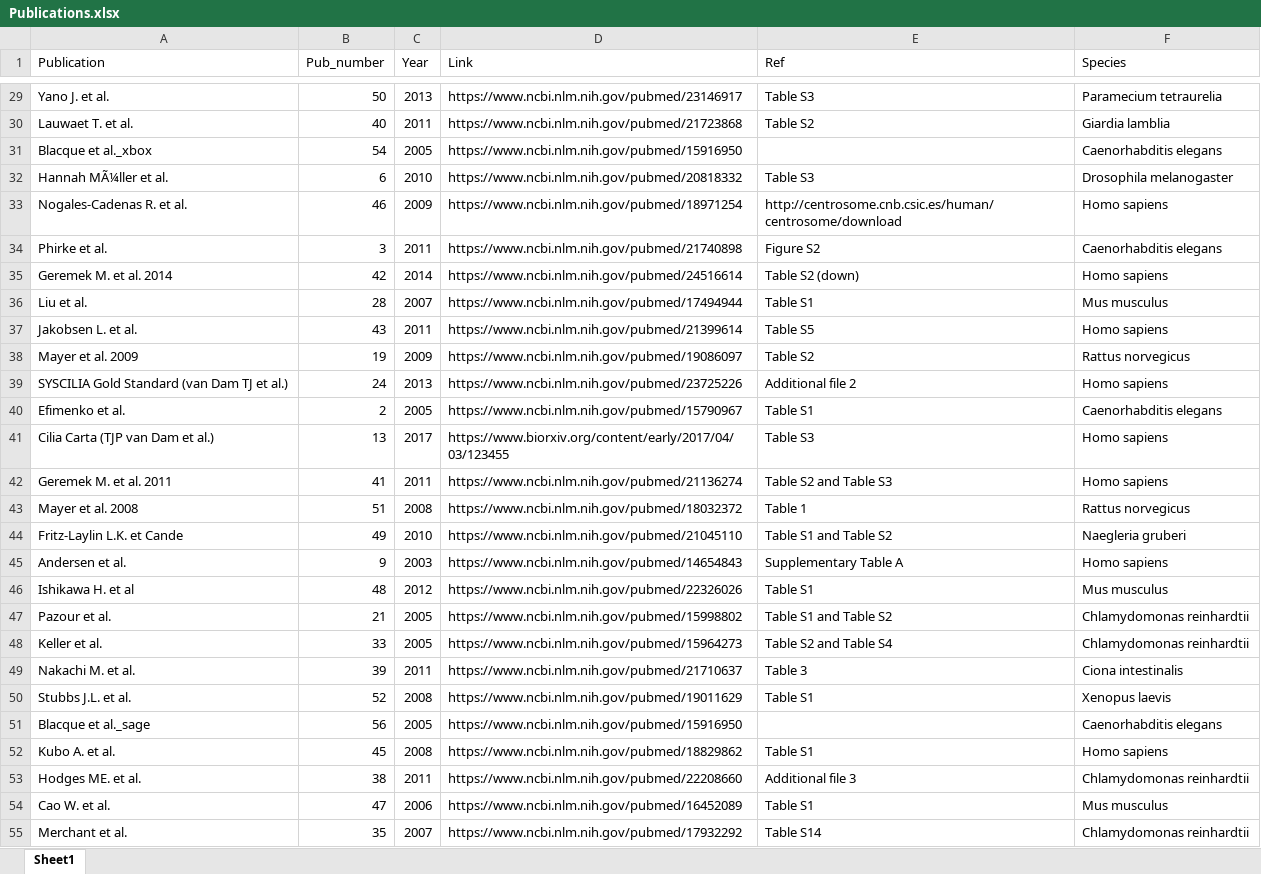
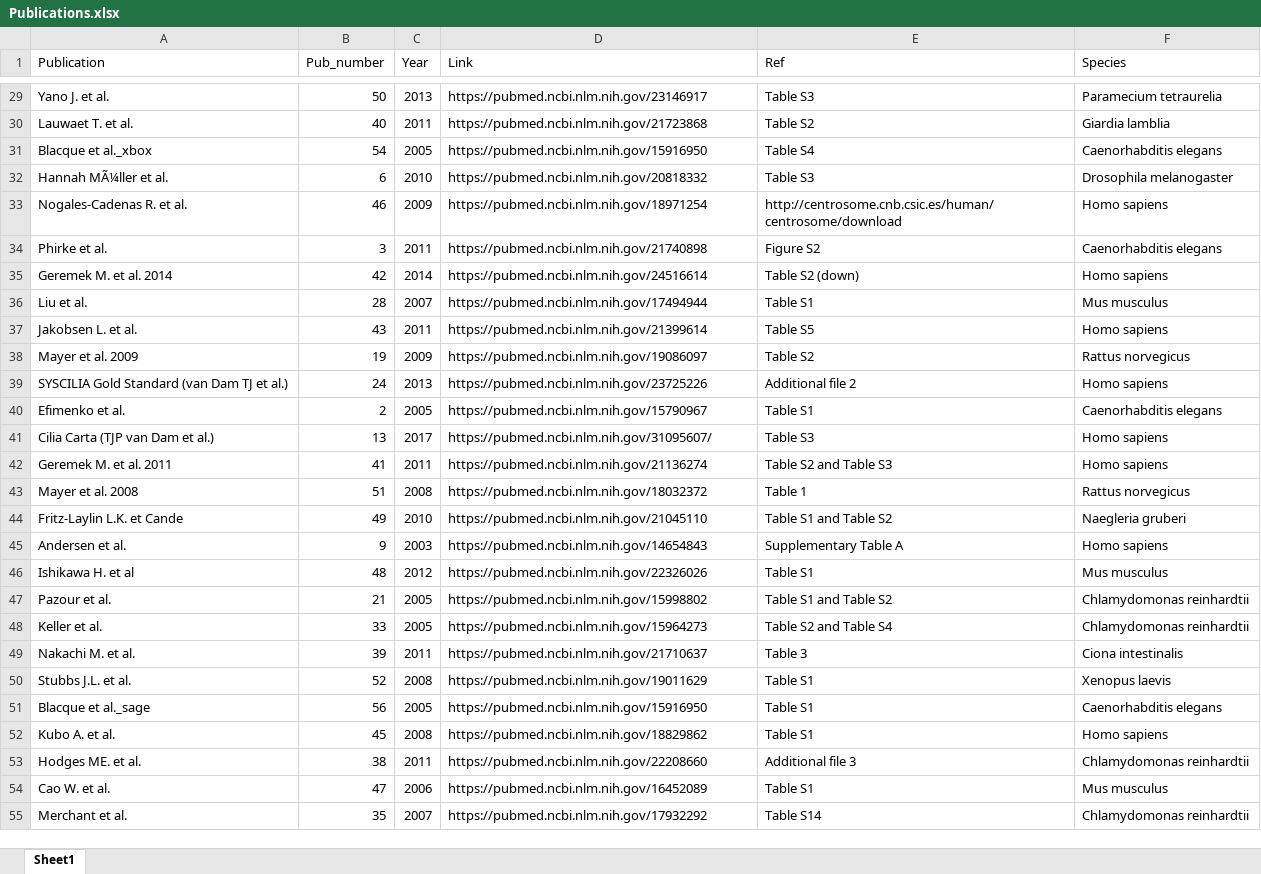
Before and after one commit to mustafapir/CilioGenics-database, an Excel workbook: data/Publications.xlsx, sheet Sheet1, drawn as a sheet; only a part is shown, gaps mark what is left out; values as stored, in another font and other column widths than the file's, no borders; the diff covers the shown part only; the diff names each change by its address in the sheet, - before the commit and + after, or states it on an @@ line.

Commit message:
Update publication links

```diff
--- a/data/Publications.xlsx (sheet Sheet1)
+++ b/data/Publications.xlsx (sheet Sheet1)
-D29 (Link): https://www.ncbi.nlm.nih.gov/pubmed/23146917
+D29 (Link): https://pubmed.ncbi.nlm.nih.gov/23146917
-D30 (Link): https://www.ncbi.nlm.nih.gov/pubmed/21723868
+D30 (Link): https://pubmed.ncbi.nlm.nih.gov/21723868
-D31 (Link): https://www.ncbi.nlm.nih.gov/pubmed/15916950
+D31 (Link): https://pubmed.ncbi.nlm.nih.gov/15916950
-E31 (Ref): (empty)
+E31 (Ref): Table S4
-D32 (Link): https://www.ncbi.nlm.nih.gov/pubmed/20818332
+D32 (Link): https://pubmed.ncbi.nlm.nih.gov/20818332
-D33 (Link): https://www.ncbi.nlm.nih.gov/pubmed/18971254
+D33 (Link): https://pubmed.ncbi.nlm.nih.gov/18971254
-D34 (Link): https://www.ncbi.nlm.nih.gov/pubmed/21740898
+D34 (Link): https://pubmed.ncbi.nlm.nih.gov/21740898
-D35 (Link): https://www.ncbi.nlm.nih.gov/pubmed/24516614
+D35 (Link): https://pubmed.ncbi.nlm.nih.gov/24516614
-D36 (Link): https://www.ncbi.nlm.nih.gov/pubmed/17494944
+D36 (Link): https://pubmed.ncbi.nlm.nih.gov/17494944
-D37 (Link): https://www.ncbi.nlm.nih.gov/pubmed/21399614
+D37 (Link): https://pubmed.ncbi.nlm.nih.gov/21399614
-D38 (Link): https://www.ncbi.nlm.nih.gov/pubmed/19086097
+D38 (Link): https://pubmed.ncbi.nlm.nih.gov/19086097
-D39 (Link): https://www.ncbi.nlm.nih.gov/pubmed/23725226
+D39 (Link): https://pubmed.ncbi.nlm.nih.gov/23725226
-D40 (Link): https://www.ncbi.nlm.nih.gov/pubmed/15790967
+D40 (Link): https://pubmed.ncbi.nlm.nih.gov/15790967
-D41 (Link): https://www.biorxiv.org/content/early/2017/04/03/123455
+D41 (Link): https://pubmed.ncbi.nlm.nih.gov/31095607/
-D42 (Link): https://www.ncbi.nlm.nih.gov/pubmed/21136274
+D42 (Link): https://pubmed.ncbi.nlm.nih.gov/21136274
-D43 (Link): https://www.ncbi.nlm.nih.gov/pubmed/18032372
+D43 (Link): https://pubmed.ncbi.nlm.nih.gov/18032372
-D44 (Link): https://www.ncbi.nlm.nih.gov/pubmed/21045110
+D44 (Link): https://pubmed.ncbi.nlm.nih.gov/21045110
-D45 (Link): https://www.ncbi.nlm.nih.gov/pubmed/14654843
+D45 (Link): https://pubmed.ncbi.nlm.nih.gov/14654843
-D46 (Link): https://www.ncbi.nlm.nih.gov/pubmed/22326026
+D46 (Link): https://pubmed.ncbi.nlm.nih.gov/22326026
-D47 (Link): https://www.ncbi.nlm.nih.gov/pubmed/15998802
+D47 (Link): https://pubmed.ncbi.nlm.nih.gov/15998802
-D48 (Link): https://www.ncbi.nlm.nih.gov/pubmed/15964273
+D48 (Link): https://pubmed.ncbi.nlm.nih.gov/15964273
-D49 (Link): https://www.ncbi.nlm.nih.gov/pubmed/21710637
+D49 (Link): https://pubmed.ncbi.nlm.nih.gov/21710637
-D50 (Link): https://www.ncbi.nlm.nih.gov/pubmed/19011629
+D50 (Link): https://pubmed.ncbi.nlm.nih.gov/19011629
-D51 (Link): https://www.ncbi.nlm.nih.gov/pubmed/15916950
+D51 (Link): https://pubmed.ncbi.nlm.nih.gov/15916950
-E51 (Ref): (empty)
+E51 (Ref): Table S1
-D52 (Link): https://www.ncbi.nlm.nih.gov/pubmed/18829862
+D52 (Link): https://pubmed.ncbi.nlm.nih.gov/18829862
-D53 (Link): https://www.ncbi.nlm.nih.gov/pubmed/22208660
+D53 (Link): https://pubmed.ncbi.nlm.nih.gov/22208660
-D54 (Link): https://www.ncbi.nlm.nih.gov/pubmed/16452089
+D54 (Link): https://pubmed.ncbi.nlm.nih.gov/16452089
-D55 (Link): https://www.ncbi.nlm.nih.gov/pubmed/17932292
+D55 (Link): https://pubmed.ncbi.nlm.nih.gov/17932292
```
Also changed, not shown: 26 edited cells elsewhere in this sheet, 2 other files.
